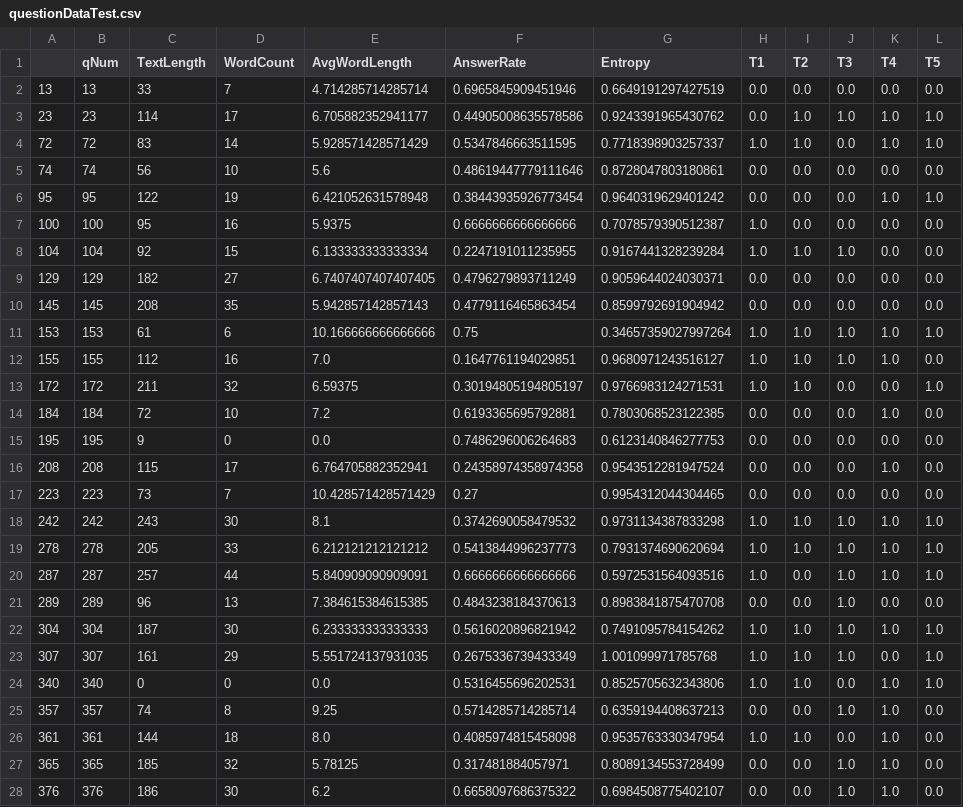
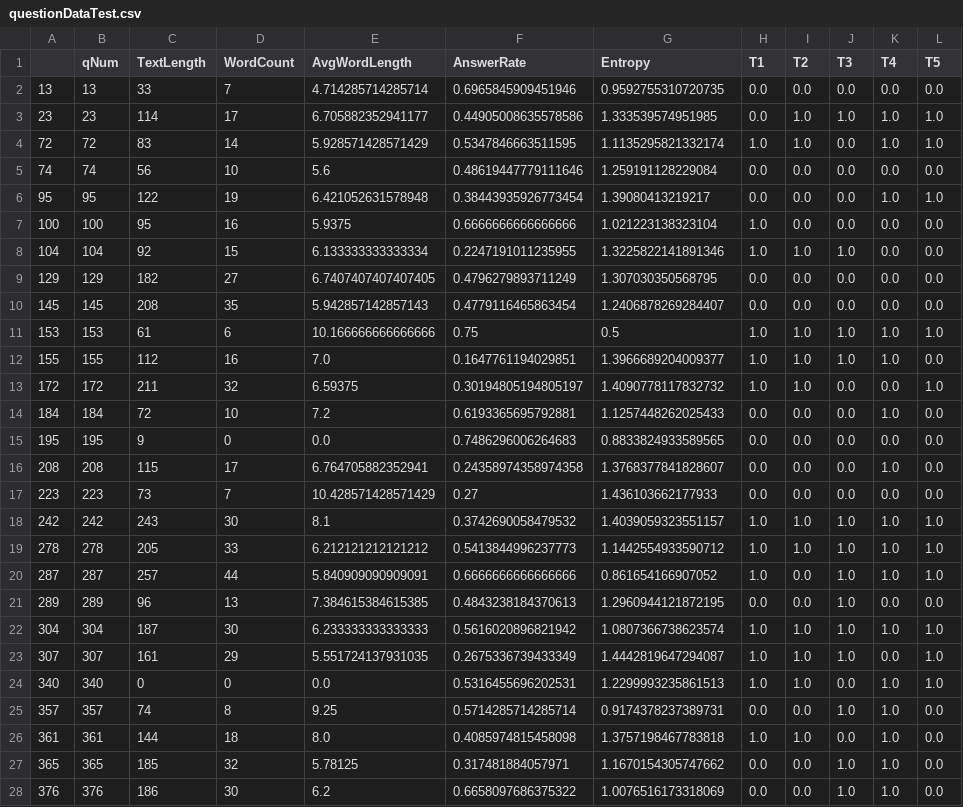
Before and after one commit to cmj-dev/ssuMlAssignment1, a CSV file: preprocessing/questionDataTest.csv, drawn as a sheet; only a part is shown; the diff covers the shown part only.

```diff
--- a/preprocessing/questionDataTest.csv
+++ b/preprocessing/questionDataTest.csv
@@ -1,28 +1,28 @@
 ,qNum,TextLength,WordCount,AvgWordLength,AnswerRate,Entropy,T1,T2,T3,T4,T5
-13,13,33,7,4.714285714285714,0.6965845909451946,0.6649191297427519,0.0,0.0,0.0,0.0,0.0
-23,23,114,17,6.705882352941177,0.44905008635578586,0.9243391965430762,0.0,1.0,1.0,1.0,1.0
-72,72,83,14,5.928571428571429,0.5347846663511595,0.7718398903257337,1.0,1.0,0.0,1.0,1.0
-74,74,56,10,5.6,0.48619447779111646,0.8728047803180861,0.0,0.0,0.0,0.0,0.0
-95,95,122,19,6.421052631578948,0.38443935926773454,0.9640319629401242,0.0,0.0,0.0,1.0,1.0
-100,100,95,16,5.9375,0.6666666666666666,0.7078579390512387,1.0,0.0,0.0,0.0,0.0
-104,104,92,15,6.133333333333334,0.2247191011235955,0.9167441328239284,1.0,1.0,1.0,0.0,0.0
-129,129,182,27,6.7407407407407405,0.4796279893711249,0.9059644024030371,0.0,0.0,0.0,0.0,0.0
-145,145,208,35,5.942857142857143,0.4779116465863454,0.8599792691904942,0.0,0.0,0.0,0.0,0.0
-153,153,61,6,10.166666666666666,0.75,0.34657359027997264,1.0,1.0,1.0,1.0,1.0
-155,155,112,16,7.0,0.1647761194029851,0.9680971243516127,1.0,1.0,1.0,1.0,0.0
-172,172,211,32,6.59375,0.30194805194805197,0.9766983124271531,1.0,1.0,0.0,0.0,1.0
-184,184,72,10,7.2,0.6193365695792881,0.7803068523122385,0.0,0.0,0.0,1.0,0.0
-195,195,9,0,0.0,0.7486296006264683,0.6123140846277753,0.0,0.0,0.0,0.0,0.0
-208,208,115,17,6.764705882352941,0.24358974358974358,0.9543512281947524,0.0,0.0,0.0,1.0,0.0
-223,223,73,7,10.428571428571429,0.27,0.9954312044304465,0.0,0.0,0.0,0.0,0.0
-242,242,243,30,8.1,0.3742690058479532,0.9731134387833298,1.0,1.0,1.0,1.0,1.0
-278,278,205,33,6.212121212121212,0.5413844996237773,0.7931374690620694,1.0,1.0,1.0,1.0,1.0
-287,287,257,44,5.840909090909091,0.6666666666666666,0.5972531564093516,1.0,0.0,1.0,1.0,1.0
-289,289,96,13,7.384615384615385,0.4843238184370613,0.8983841875470708,0.0,0.0,1.0,0.0,0.0
-304,304,187,30,6.233333333333333,0.5616020896821942,0.7491095784154262,1.0,1.0,1.0,1.0,1.0
-307,307,161,29,5.551724137931035,0.2675336739433349,1.001099971785768,1.0,1.0,1.0,0.0,1.0
-340,340,0,0,0.0,0.5316455696202531,0.8525705632343806,1.0,1.0,0.0,1.0,1.0
-357,357,74,8,9.25,0.5714285714285714,0.6359194408637213,0.0,0.0,1.0,1.0,0.0
-361,361,144,18,8.0,0.4085974815458098,0.9535763330347954,1.0,1.0,0.0,1.0,0.0
-365,365,185,32,5.78125,0.317481884057971,0.8089134553728499,0.0,0.0,1.0,1.0,0.0
-376,376,186,30,6.2,0.6658097686375322,0.6984508775402107,0.0,0.0,1.0,1.0,0.0
+13,13,33,7,4.714285714285714,0.6965845909451946,0.9592755310720735,0.0,0.0,0.0,0.0,0.0
+23,23,114,17,6.705882352941177,0.44905008635578586,1.333539574951985,0.0,1.0,1.0,1.0,1.0
+72,72,83,14,5.928571428571429,0.5347846663511595,1.1135295821332174,1.0,1.0,0.0,1.0,1.0
+74,74,56,10,5.6,0.48619447779111646,1.259191128229084,0.0,0.0,0.0,0.0,0.0
+95,95,122,19,6.421052631578948,0.38443935926773454,1.39080413219217,0.0,0.0,0.0,1.0,1.0
+100,100,95,16,5.9375,0.6666666666666666,1.021223138323104,1.0,0.0,0.0,0.0,0.0
+104,104,92,15,6.133333333333334,0.2247191011235955,1.3225822141891346,1.0,1.0,1.0,0.0,0.0
+129,129,182,27,6.7407407407407405,0.4796279893711249,1.307030350568795,0.0,0.0,0.0,0.0,0.0
+145,145,208,35,5.942857142857143,0.4779116465863454,1.2406878269284407,0.0,0.0,0.0,0.0,0.0
+153,153,61,6,10.166666666666666,0.75,0.5,1.0,1.0,1.0,1.0,1.0
+155,155,112,16,7.0,0.1647761194029851,1.3966689204009377,1.0,1.0,1.0,1.0,0.0
+172,172,211,32,6.59375,0.30194805194805197,1.4090778117832732,1.0,1.0,0.0,0.0,1.0
+184,184,72,10,7.2,0.6193365695792881,1.1257448262025433,0.0,0.0,0.0,1.0,0.0
+195,195,9,0,0.0,0.7486296006264683,0.8833824933589565,0.0,0.0,0.0,0.0,0.0
+208,208,115,17,6.764705882352941,0.24358974358974358,1.3768377841828607,0.0,0.0,0.0,1.0,0.0
+223,223,73,7,10.428571428571429,0.27,1.436103662177933,0.0,0.0,0.0,0.0,0.0
+242,242,243,30,8.1,0.3742690058479532,1.4039059323551157,1.0,1.0,1.0,1.0,1.0
+278,278,205,33,6.212121212121212,0.5413844996237773,1.1442554933590712,1.0,1.0,1.0,1.0,1.0
+287,287,257,44,5.840909090909091,0.6666666666666666,0.861654166907052,1.0,0.0,1.0,1.0,1.0
+289,289,96,13,7.384615384615385,0.4843238184370613,1.2960944121872195,0.0,0.0,1.0,0.0,0.0
+304,304,187,30,6.233333333333333,0.5616020896821942,1.0807366738623574,1.0,1.0,1.0,1.0,1.0
+307,307,161,29,5.551724137931035,0.2675336739433349,1.4442819647294087,1.0,1.0,1.0,0.0,1.0
+340,340,0,0,0.0,0.5316455696202531,1.2299993235861513,1.0,1.0,0.0,1.0,1.0
+357,357,74,8,9.25,0.5714285714285714,0.9174378237389731,0.0,0.0,1.0,1.0,0.0
+361,361,144,18,8.0,0.4085974815458098,1.3757198467783818,1.0,1.0,0.0,1.0,0.0
+365,365,185,32,5.78125,0.317481884057971,1.1670154305747662,0.0,0.0,1.0,1.0,0.0
+376,376,186,30,6.2,0.6658097686375322,1.0076516173318069,0.0,0.0,1.0,1.0,0.0
```
Also changed, not shown: 20 edited cells elsewhere in this file, preprocessing/qaResultDF.csv, preprocessing/questionDataTrain.csv, 2 other files.
